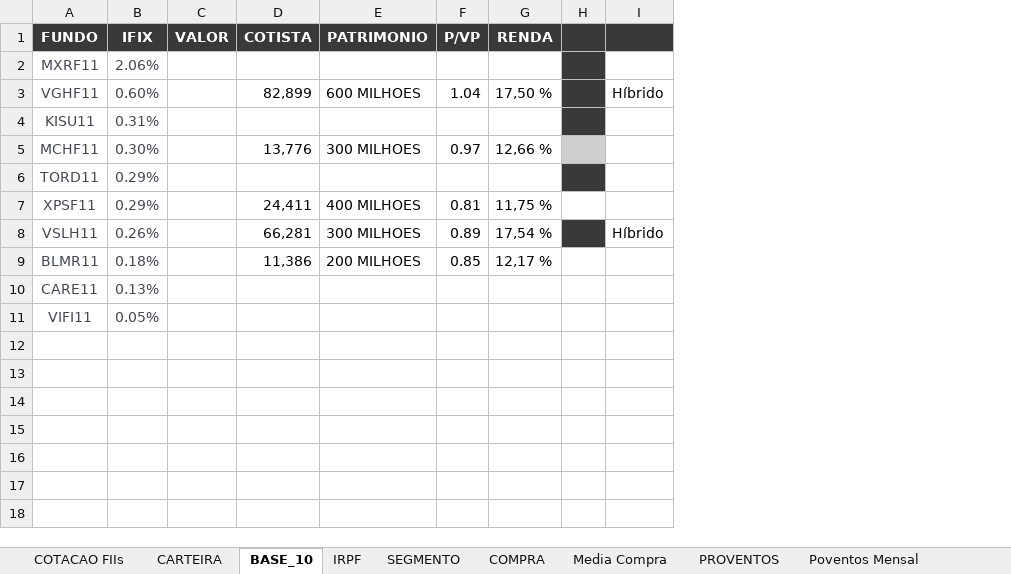
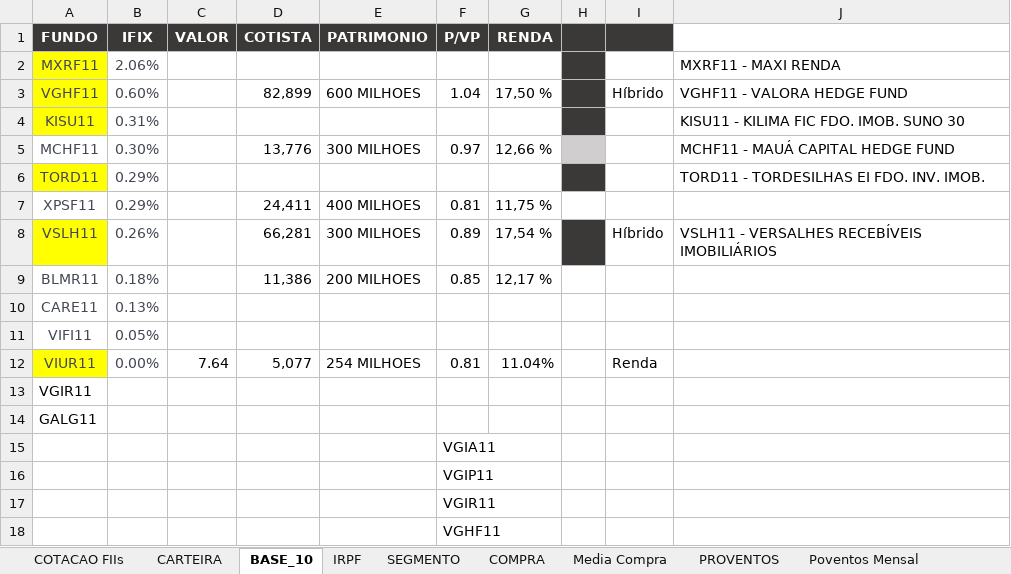
Before and after one commit to betharley/Fundos-Imobiliarios, an Excel workbook: Fundos Maiores.xlsm, sheet BASE_10, drawn as a sheet; values as stored, in another font and other column widths than the file's, no borders; the diff names each change by its address in the sheet, - before the commit and + after, or states it on an @@ line.

```diff
--- a/Fundos Maiores.xlsm (sheet BASE_10)
+++ b/Fundos Maiores.xlsm (sheet BASE_10)
+column J, rows 2-8: MXRF11 - MAXI RENDA | VGHF11 - VALORA HEDGE FUND | KISU11 - KILIMA FIC FDO. IMOB. SUNO 30 | MCHF11 - MAUÁ CAPITAL HEDGE FUND | TORD11 - TORDESILHAS EI FDO. INV. IMOB. |  | VSLH11 - VERSALHES RECEBÍVEIS IMOBILIÁRIOS
-A2:A4 fill: none
+A2:A4 fill: #FFFF00
-A6 fill: none
+A6 fill: #FFFF00
-A8 fill: none
+A8 fill: #FFFF00
+row 12: VIUR11 | 0.00% | 7.64 | 5,077 | 254 MILHOES | 0.81 | 11.04% |  | Renda
+row 13: VGIR11
+row 14: GALG11
+row 15:  |  |  |  |  | VGIA11
+row 16:  |  |  |  |  | VGIP11
+row 17:  |  |  |  |  | VGIR11
+row 18:  |  |  |  |  | VGHF11
```
Also changed, not shown: sheet COTACAO FIIs, sheet CARTEIRA, sheet PROVENTOS, sheet Poventos Mensal, sheet COMPRA, sheet Media Compra Anual, 3 more sheets, formulas that keep their value, hidden cells, charts or pictures.
